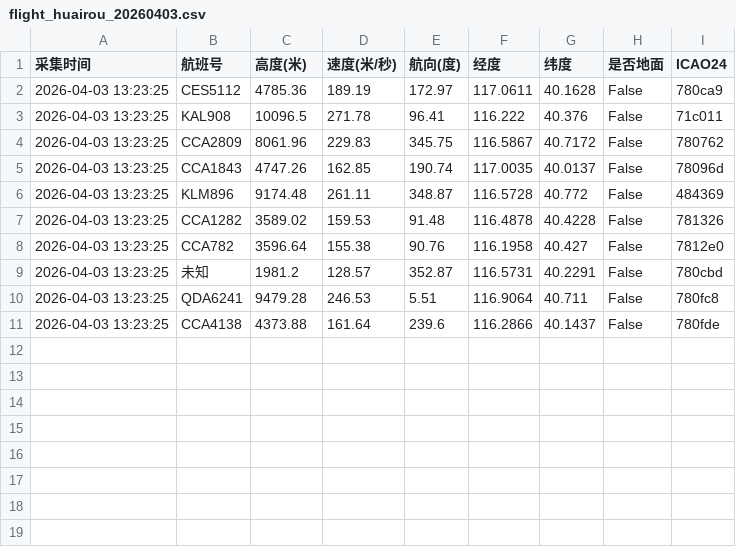
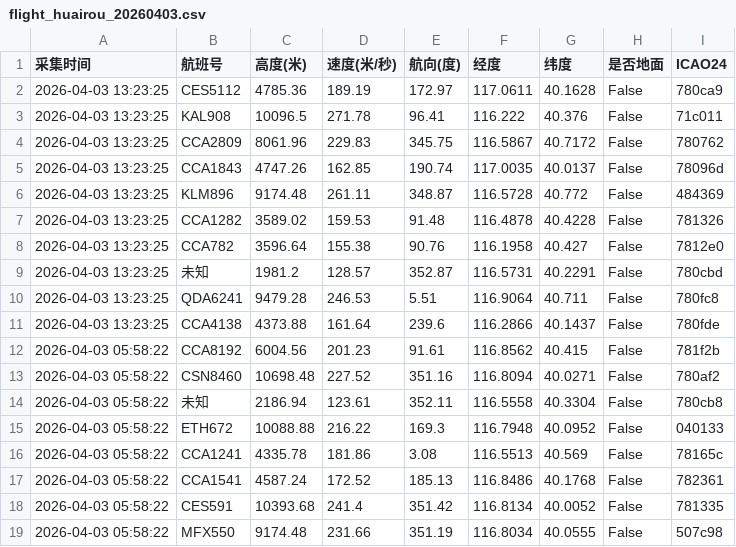
Before and after one commit to 5sncwcvt4h-star/plane, a CSV file: data/202604/flight_huairou_20260403.csv, drawn as a sheet; the diff names each change by its address in the sheet, - before the commit and + after, or states it on an @@ line.

```diff
--- a/data/202604/flight_huairou_20260403.csv
+++ b/data/202604/flight_huairou_20260403.csv
+row 12: 2026-04-03 05:58:22 | CCA8192 | 6004.56 | 201.23 | 91.61 | 116.8562 | 40.415 | False | 781f2b
+row 13: 2026-04-03 05:58:22 | CSN8460 | 10698.48 | 227.52 | 351.16 | 116.8094 | 40.0271 | False | 780af2
+row 14: 2026-04-03 05:58:22 | 未知 | 2186.94 | 123.61 | 352.11 | 116.5558 | 40.3304 | False | 780cb8
+row 15: 2026-04-03 05:58:22 | ETH672 | 10088.88 | 216.22 | 169.3 | 116.7948 | 40.0952 | False | 040133
+row 16: 2026-04-03 05:58:22 | CCA1241 | 4335.78 | 181.86 | 3.08 | 116.5513 | 40.569 | False | 78165c
+row 17: 2026-04-03 05:58:22 | CCA1541 | 4587.24 | 172.52 | 185.13 | 116.8486 | 40.1768 | False | 782361
+row 18: 2026-04-03 05:58:22 | CES591 | 10393.68 | 241.4 | 351.42 | 116.8134 | 40.0052 | False | 781335
+row 19: 2026-04-03 05:58:22 | MFX550 | 9174.48 | 231.66 | 351.19 | 116.8034 | 40.0555 | False | 507c98
```
